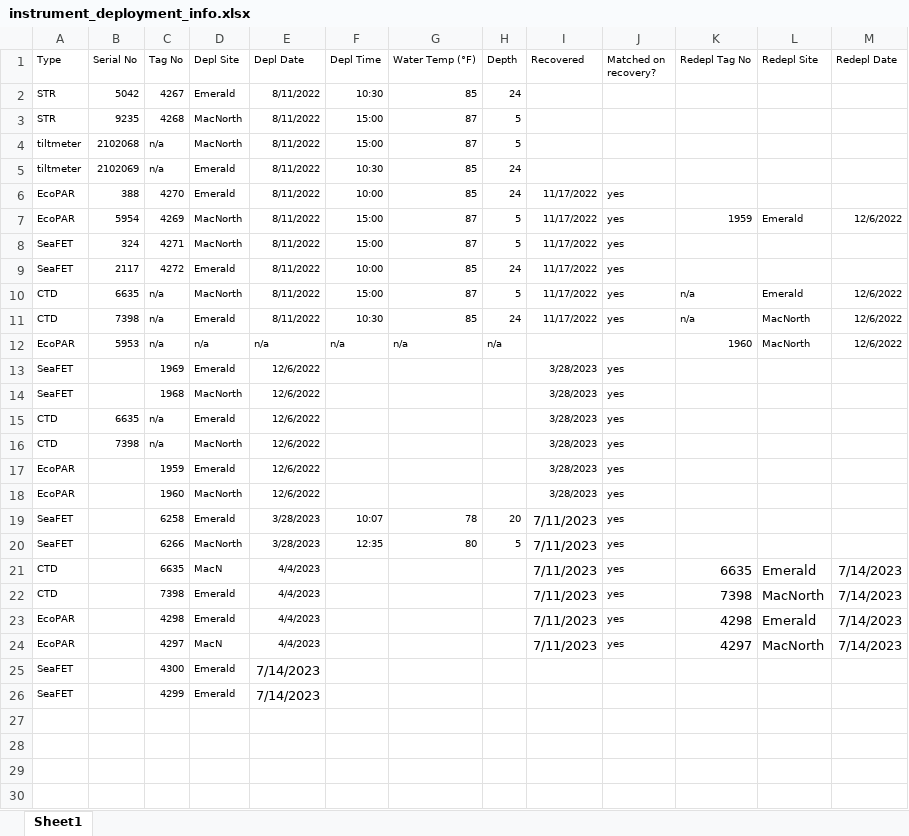
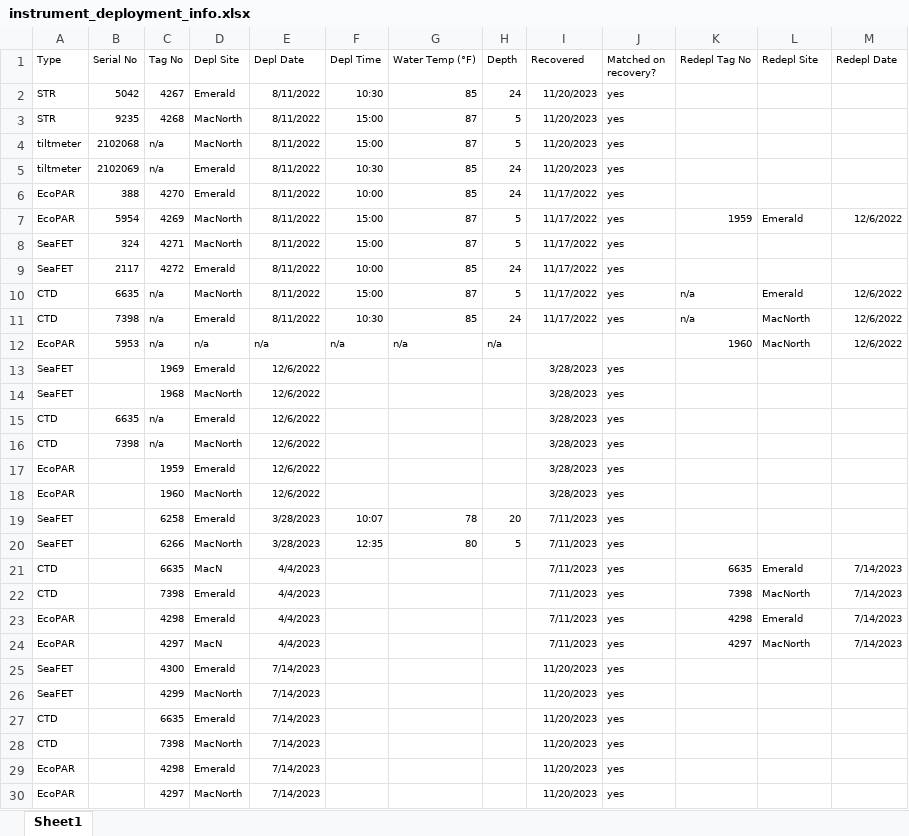
Before and after one commit to ademerlis/Ch3_reciprocaltransplant, an Excel workbook: environmental_data/instrument_deployment_info.xlsx, sheet Sheet1, drawn as a sheet; values as stored, in another font and other column widths than the file's, no borders; the diff names each change by its address in the sheet, - before the commit and + after, or states it on an @@ line.

Commit message:
adding most recent instrument deployment info

```diff
--- a/environmental_data/instrument_deployment_info.xlsx (sheet Sheet1)
+++ b/environmental_data/instrument_deployment_info.xlsx (sheet Sheet1)
-I2:I5 (Recovered): (empty)
+I2:I5 (Recovered): 11/20/2023
-J2:J5 (Matched on recovery?): (empty)
+J2:J5 (Matched on recovery?): yes
@@ I19:I24 text size: smaller @@
@@ K21:M24 text size: smaller @@
@@ E25:E26 text size: smaller @@
-I25:I26 (Recovered): (empty)
+I25:I26 (Recovered): 11/20/2023
-J25:J26 (Matched on recovery?): (empty)
+J25:J26 (Matched on recovery?): yes
-D26 (Depl Site): Emerald
+D26 (Depl Site): MacNorth
+row 27: CTD |  | 6635 | Emerald | 7/14/2023 |  |  |  | 11/20/2023 | yes
+row 28: CTD |  | 7398 | MacNorth | 7/14/2023 |  |  |  | 11/20/2023 | yes
+row 29: EcoPAR |  | 4298 | Emerald | 7/14/2023 |  |  |  | 11/20/2023 | yes
+row 30: EcoPAR |  | 4297 | MacNorth | 7/14/2023 |  |  |  | 11/20/2023 | yes
```
Also changed, not shown: 1 other file.
